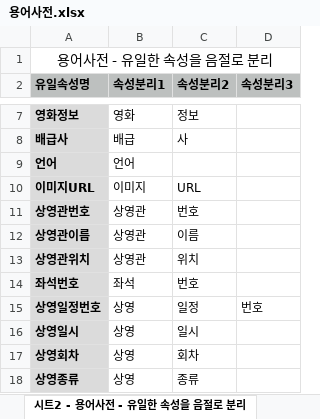
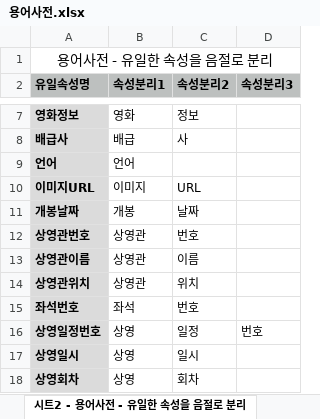
Before and after one commit to wldnd9904/DB_BoxOffice, an Excel workbook: documents/용어사전.xlsx, sheet 시트2 - 용어사전 - 유일한 속성을 음절로 분리, drawn as a sheet; only a part is shown, gaps mark what is left out; the shorter side is filled out with more unchanged rows; values as stored, in another font and other column widths than the file's, no borders; the diff names each change by its address in the sheet, - before the commit and + after, or states it on an @@ line.

Commit message:
용어사전

```diff
--- a/documents/용어사전.xlsx (sheet 시트2 - 용어사전 - 유일한 속성을 음절로 분리)
+++ b/documents/용어사전.xlsx (sheet 시트2 - 용어사전 - 유일한 속성을 음절로 분리)
+row 11: 개봉날짜 | 개봉 | 날짜
```
Also changed, not shown: sheet 시트 4 - 용어사전으로 도출된 속성명, sheet 시트 3 - 용어사전 - 고유한 음절을 이용하여 용어사전, sheet 시트 1 - 용어사전 - 엔티티타입 속성 취합, 1 other file.
